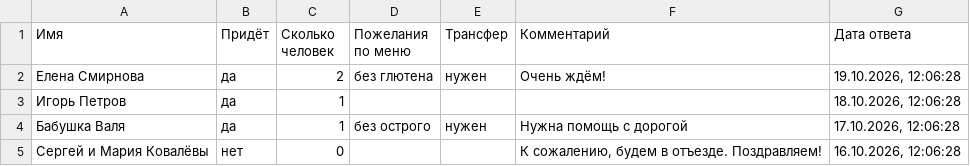
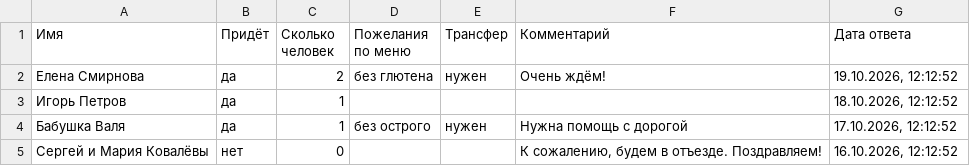
Before and after one commit to poluci/polusi, a CSV file: c/demo-kabinet/guests.csv, drawn as a sheet.

```diff
--- a/c/demo-kabinet/guests.csv
+++ b/c/demo-kabinet/guests.csv
@@ -1,5 +1,5 @@
 "Имя";"Придёт";"Сколько человек";"Пожелания по меню";"Трансфер";"Комментарий";"Дата ответа"
-"Елена Смирнова";"да";"2";"без глютена";"нужен";"Очень ждём!";"19.10.2026, 12:06:28"
-"Игорь Петров";"да";"1";"";"";"";"18.10.2026, 12:06:28"
-"Бабушка Валя";"да";"1";"без острого";"нужен";"Нужна помощь с дорогой";"17.10.2026, 12:06:28"
-"Сергей и Мария Ковалёвы";"нет";"0";"";"";"К сожалению, будем в отъезде. Поздравляем!";"16.10.2026, 12:06:28"
+"Елена Смирнова";"да";"2";"без глютена";"нужен";"Очень ждём!";"19.10.2026, 12:12:52"
+"Игорь Петров";"да";"1";"";"";"";"18.10.2026, 12:12:52"
+"Бабушка Валя";"да";"1";"без острого";"нужен";"Нужна помощь с дорогой";"17.10.2026, 12:12:52"
+"Сергей и Мария Ковалёвы";"нет";"0";"";"";"К сожалению, будем в отъезде. Поздравляем!";"16.10.2026, 12:12:52"
```
Also changed, not shown: 6 other files.
